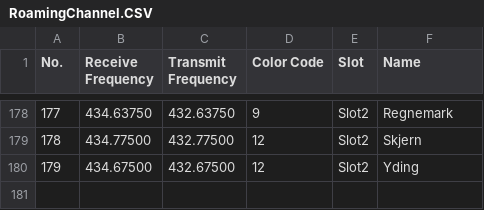
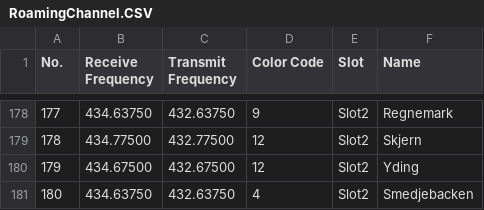
Before and after one commit to sm0rgm/at-d878uv, a CSV file: RoamingChannel.CSV, drawn as a sheet; only a part is shown, gaps mark what is left out.

Commit message:
SM4 2024-02-11

```diff
--- a/RoamingChannel.CSV
+++ b/RoamingChannel.CSV
@@ -180 +180,2 @@
 "179","434.67500","432.67500","12","Slot2","Yding"
+"180","434.63750","432.63750","4","Slot2","Smedjebacken"
```
